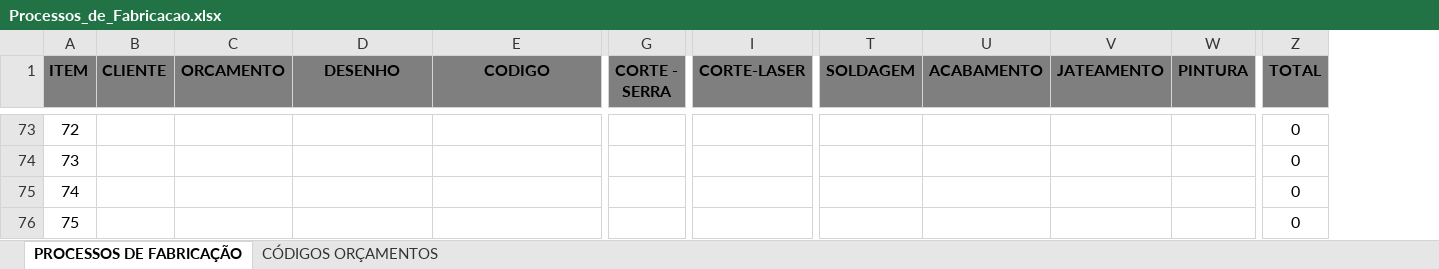
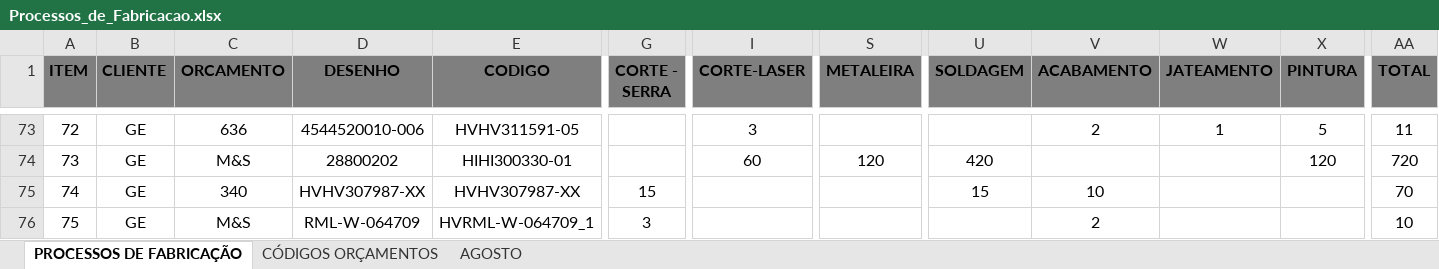
Before and after one commit to MatheusRiosBarcelos/Analise_horas, an Excel workbook: Processos_de_Fabricacao.xlsx, sheet PROCESSOS DE FABRICAÇÃO, drawn as a sheet; only a part is shown, gaps mark what is left out; values as stored, in another font and other column widths than the file's, no borders; addresses are those after the commit; the diff covers the shown part only; the diff names each change by its address in the sheet, - before the commit and + after, or states it on an @@ line.

```diff
--- a/Processos_de_Fabricacao.xlsx (sheet PROCESSOS DE FABRICAÇÃO)
+++ b/Processos_de_Fabricacao.xlsx (sheet PROCESSOS DE FABRICAÇÃO)
+sheet tab: AGOSTO
+column S (METALEIRA), row 74: 120
-B73:B76 (CLIENTE): (empty)
+B73:B76 (CLIENTE): GE
-C73 (ORCAMENTO): (empty)
+C73 (ORCAMENTO): 636
-D73 (DESENHO): (empty)
+D73 (DESENHO): 4544520010-006
-E73 (CODIGO): (empty)
+E73 (CODIGO): HVHV311591-05
-I73 (CORTE-LASER): (empty)
+I73 (CORTE-LASER): 3
-V73 (ACABAMENTO): (empty)
+V73 (ACABAMENTO): 2
-W73 (JATEAMENTO): (empty)
+W73 (JATEAMENTO): 1
-X73 (PINTURA): (empty)
+X73 (PINTURA): 5
-AA73 (TOTAL): 0
+AA73 (TOTAL): 11
-C74 (ORCAMENTO): (empty)
+C74 (ORCAMENTO): M&S
-D74 (DESENHO): (empty)
+D74 (DESENHO): 28800202
-E74 (CODIGO): (empty)
+E74 (CODIGO): HIHI300330-01
-I74 (CORTE-LASER): (empty)
+I74 (CORTE-LASER): 60
-U74 (SOLDAGEM): (empty)
+U74 (SOLDAGEM): 420
-X74 (PINTURA): (empty)
+X74 (PINTURA): 120
-AA74 (TOTAL): 0
+AA74 (TOTAL): 720
-C75 (ORCAMENTO): (empty)
+C75 (ORCAMENTO): 340
-D75 (DESENHO): (empty)
+D75 (DESENHO): HVHV307987-XX
-E75 (CODIGO): (empty)
+E75 (CODIGO): HVHV307987-XX
-G75 (CORTE - SERRA): (empty)
+G75 (CORTE - SERRA): 15
-U75 (SOLDAGEM): (empty)
+U75 (SOLDAGEM): 15
-V75 (ACABAMENTO): (empty)
+V75 (ACABAMENTO): 10
-AA75 (TOTAL): 0
+AA75 (TOTAL): 70
-C76 (ORCAMENTO): (empty)
+C76 (ORCAMENTO): M&S
-D76 (DESENHO): (empty)
+D76 (DESENHO): RML-W-064709
-E76 (CODIGO): (empty)
+E76 (CODIGO): HVRML-W-064709_1
-G76 (CORTE - SERRA): (empty)
+G76 (CORTE - SERRA): 3
-V76 (ACABAMENTO): (empty)
+V76 (ACABAMENTO): 2
-AA76 (TOTAL): 0
+AA76 (TOTAL): 10
```
Also changed, not shown: 123 edited cells elsewhere in this sheet, sheet CÓDIGOS ORÇAMENTOS, formulas that keep their value, 2 other files.
